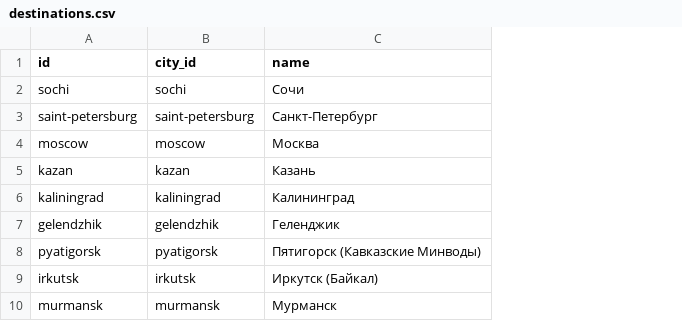
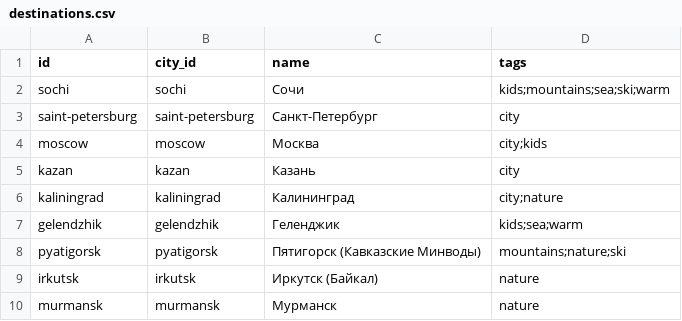
Before and after one commit to parnickname/ostrovok-parser, a CSV file: data/loaders/catalog/destinations.csv, drawn as a sheet; only a part is shown; the diff names each change by its address in the sheet, - before the commit and + after, or states it on an @@ line.

```diff
--- a/data/loaders/catalog/destinations.csv
+++ b/data/loaders/catalog/destinations.csv
+column D (tags), rows 2-10: kids;mountains;sea;ski;warm | city | city;kids | city | city;nature | kids;sea;warm | mountains;nature;ski | nature | nature
```
Also changed, not shown: 4 other files.
